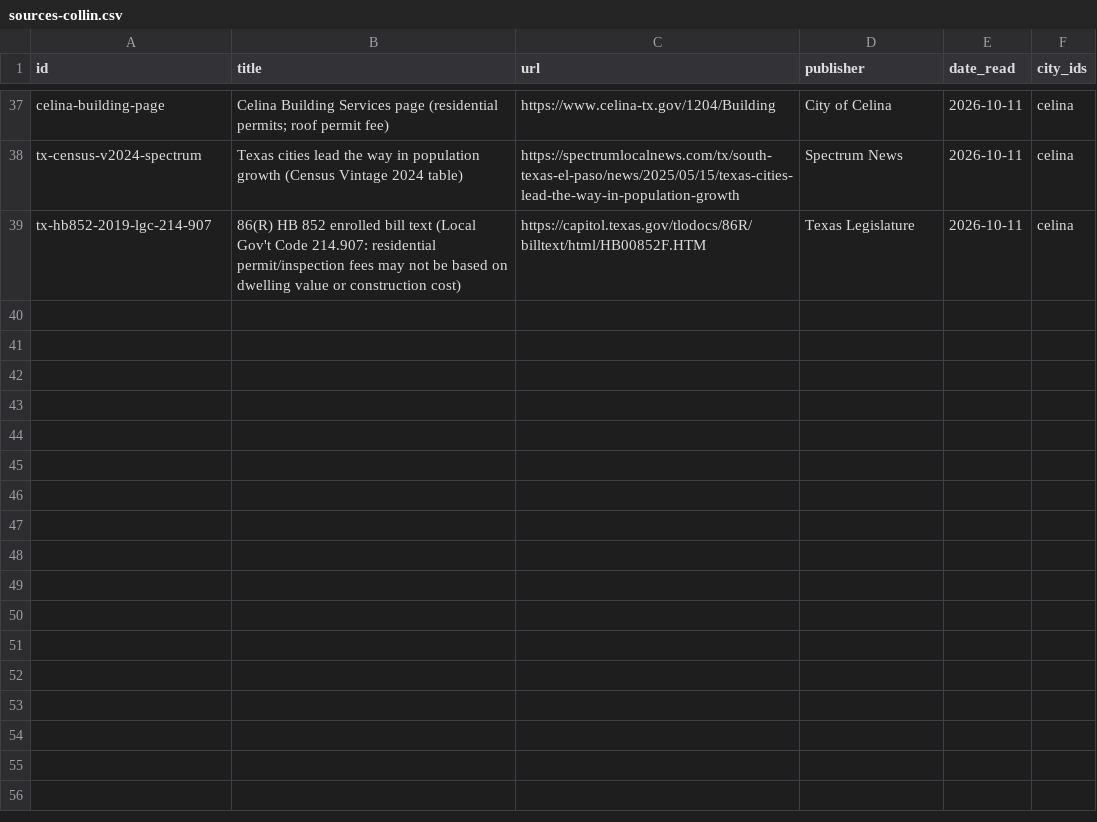
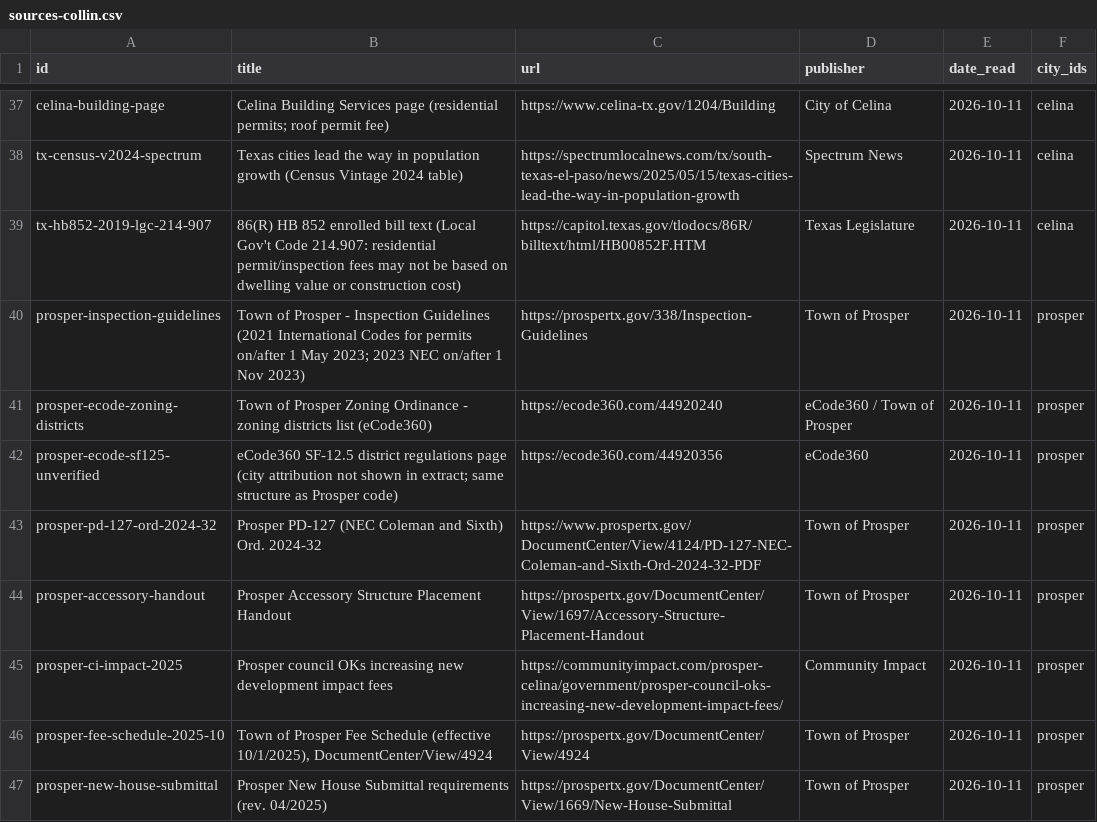
Before and after one commit to acsujan/Keystone-USA-building-code, a CSV file: texas-city-codes/_work/sources-collin.csv, drawn as a sheet; only a part is shown, gaps mark what is left out.

```diff
--- a/texas-city-codes/_work/sources-collin.csv
+++ b/texas-city-codes/_work/sources-collin.csv
@@ -39 +39,9 @@ tx-census-v2024-spectrum,Texas cities lead the way in population growth (Census
 tx-hb852-2019-lgc-214-907,86(R) HB 852 enrolled bill text (Local Gov't Code 214.907: residential permit/inspection fees may not be based on dwelling value or construction cost),https://capitol.texas.gov/tlodocs/86R/billtext/html/HB00852F.HTM,Texas Legislature,2026-10-11,celina
+prosper-inspection-guidelines,Town of Prosper - Inspection Guidelines (2021 International Codes for permits on/after 1 May 2023; 2023 NEC on/after 1 Nov 2023),https://prospertx.gov/338/Inspection-Guidelines,Town of Prosper,2026-10-11,prosper
+prosper-ecode-zoning-districts,Town of Prosper Zoning Ordinance - zoning districts list (eCode360),https://ecode360.com/44920240,eCode360 / Town of Prosper,2026-10-11,prosper
+prosper-ecode-sf125-unverified,eCode360 SF-12.5 district regulations page (city attribution not shown in extract; same structure as Prosper code),https://ecode360.com/44920356,eCode360,2026-10-11,prosper
+prosper-pd-127-ord-2024-32,Prosper PD-127 (NEC Coleman and Sixth) Ord. 2024-32,https://www.prospertx.gov/DocumentCenter/View/4124/PD-127-NEC-Coleman-and-Sixth-Ord-2024-32-PDF,Town of Prosper,2026-10-11,prosper
+prosper-accessory-handout,Prosper Accessory Structure Placement Handout,https://prospertx.gov/DocumentCenter/View/1697/Accessory-Structure-Placement-Handout,Town of Prosper,2026-10-11,prosper
+prosper-ci-impact-2025,Prosper council OKs increasing new development impact fees,https://communityimpact.com/prosper-celina/government/prosper-council-oks-increasing-new-development-impact-fees/,Community Impact,2026-10-11,prosper
+prosper-fee-schedule-2025-10,"Town of Prosper Fee Schedule (effective 10/1/2025), DocumentCenter/View/4924",https://prospertx.gov/DocumentCenter/View/4924,Town of Prosper,2026-10-11,prosper
+prosper-new-house-submittal,Prosper New House Submittal requirements (rev. 04/2025),https://prospertx.gov/DocumentCenter/View/1669/New-House-Submittal,Town of Prosper,2026-10-11,prosper
```
Also changed, not shown: 1 other file.
